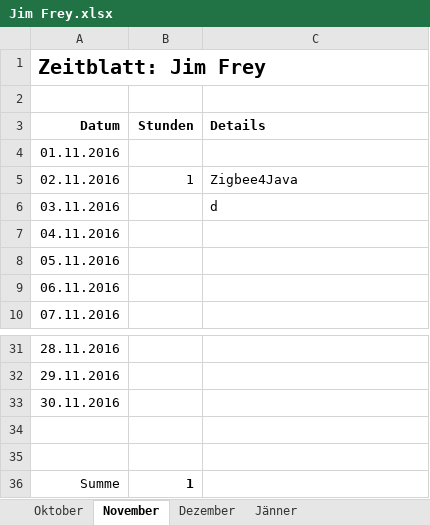
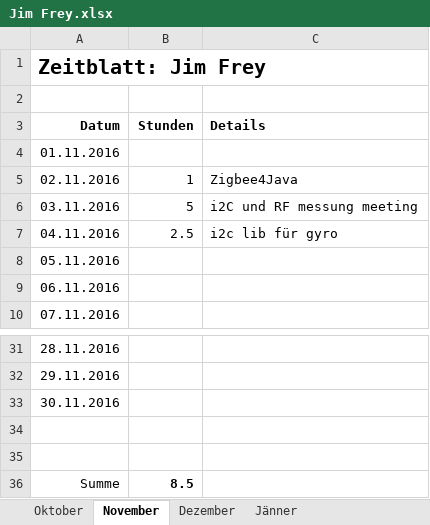
Before and after one commit to ChangeTheCode/AlienHacky, an Excel workbook: Zeitblaetter/Jim Frey.xlsx, sheet November, drawn as a sheet; only a part is shown, gaps mark what is left out; values as stored, in another font and other column widths than the file's, no borders; the diff names each change by its address in the sheet, - before the commit and + after, or states it on an @@ line.

Commit message:
Zeitblätter

```diff
--- a/Zeitblaetter/Jim Frey.xlsx (sheet November)
+++ b/Zeitblaetter/Jim Frey.xlsx (sheet November)
-B6 (Stunden): (empty)
+B6 (Stunden): 5
-C6 (Details): d
+C6 (Details): i2C und RF messung meeting
-B7 (Stunden): (empty)
+B7 (Stunden): 2.5
-C7 (Details): (empty)
+C7 (Details): i2c lib für gyro
-B36 (Stunden): 1
+B36 (Stunden): 8.5
```
